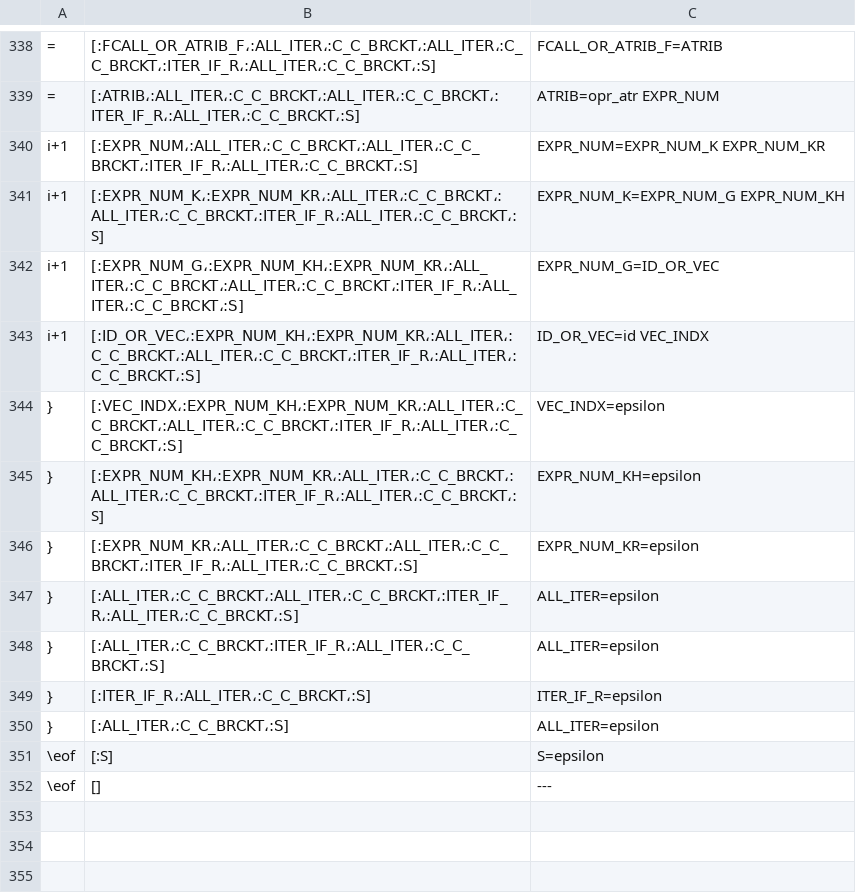
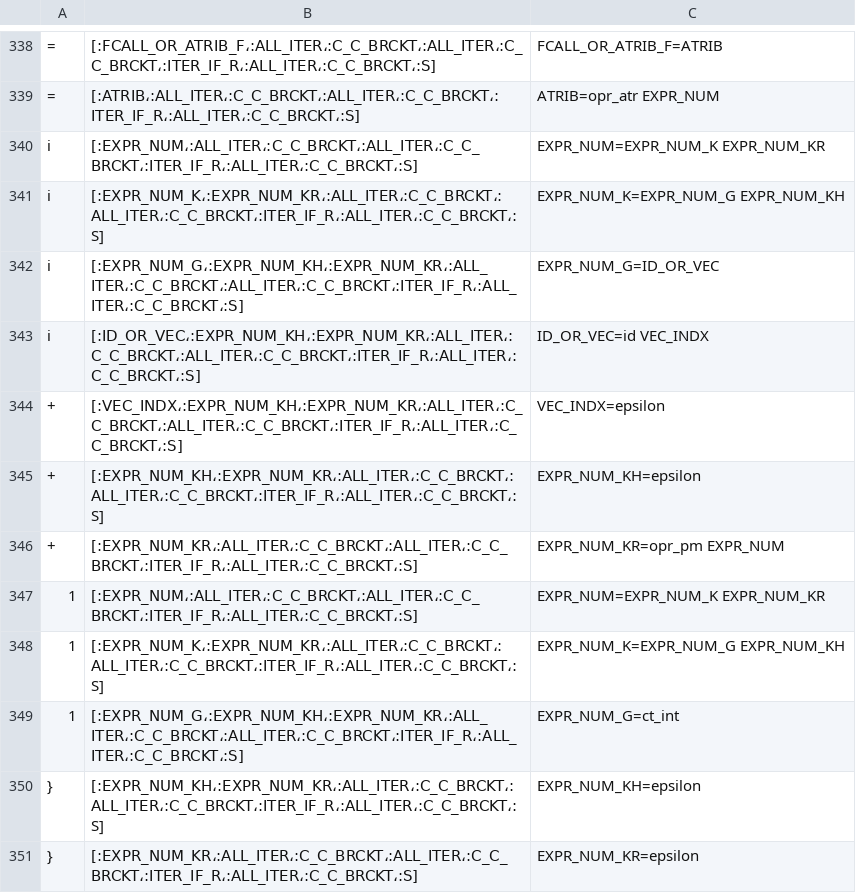
Before and after one commit to NaelsonDouglas/namelesscompiler, a CSV file: outputs/steps/fib.csv, drawn as a sheet; only a part is shown, gaps mark what is left out; the shorter side is filled out with more unchanged rows; the diff names each change by its address in the sheet, - before the commit and + after, or states it on an @@ line.

```diff
--- a/outputs/steps/fib.csv
+++ b/outputs/steps/fib.csv
-A340:A343: i+1
+A340:A343: i
-A344: }
+A344: +
+row 345: + | [:EXPR_NUM_KH،:EXPR_NUM_KR،:ALL_ITER،:C_C_BRCKT،:ALL_ITER،:C_C_BRCKT،:ITER_IF_R،:ALL_ITER،:C_C_BRCKT،:S] | EXPR_NUM_KH=epsilon
+row 346: + | [:EXPR_NUM_KR،:ALL_ITER،:C_C_BRCKT،:ALL_ITER،:C_C_BRCKT،:ITER_IF_R،:ALL_ITER،:C_C_BRCKT،:S] | EXPR_NUM_KR=opr_pm EXPR_NUM
+row 347: 1 | [:EXPR_NUM،:ALL_ITER،:C_C_BRCKT،:ALL_ITER،:C_C_BRCKT،:ITER_IF_R،:ALL_ITER،:C_C_BRCKT،:S] | EXPR_NUM=EXPR_NUM_K EXPR_NUM_KR
+row 348: 1 | [:EXPR_NUM_K،:EXPR_NUM_KR،:ALL_ITER،:C_C_BRCKT،:ALL_ITER،:C_C_BRCKT،:ITER_IF_R،:ALL_ITER،:C_C_BRCKT،:S] | EXPR_NUM_K=EXPR_NUM_G EXPR_NUM_KH
+row 349: 1 | [:EXPR_NUM_G،:EXPR_NUM_KH،:EXPR_NUM_KR،:ALL_ITER،:C_C_BRCKT،:ALL_ITER،:C_C_BRCKT،:ITER_IF_R،:ALL_ITER،:C_C_BRCKT،:S] | EXPR_NUM_G=ct_int
```
Also changed, not shown: 3 other files.
